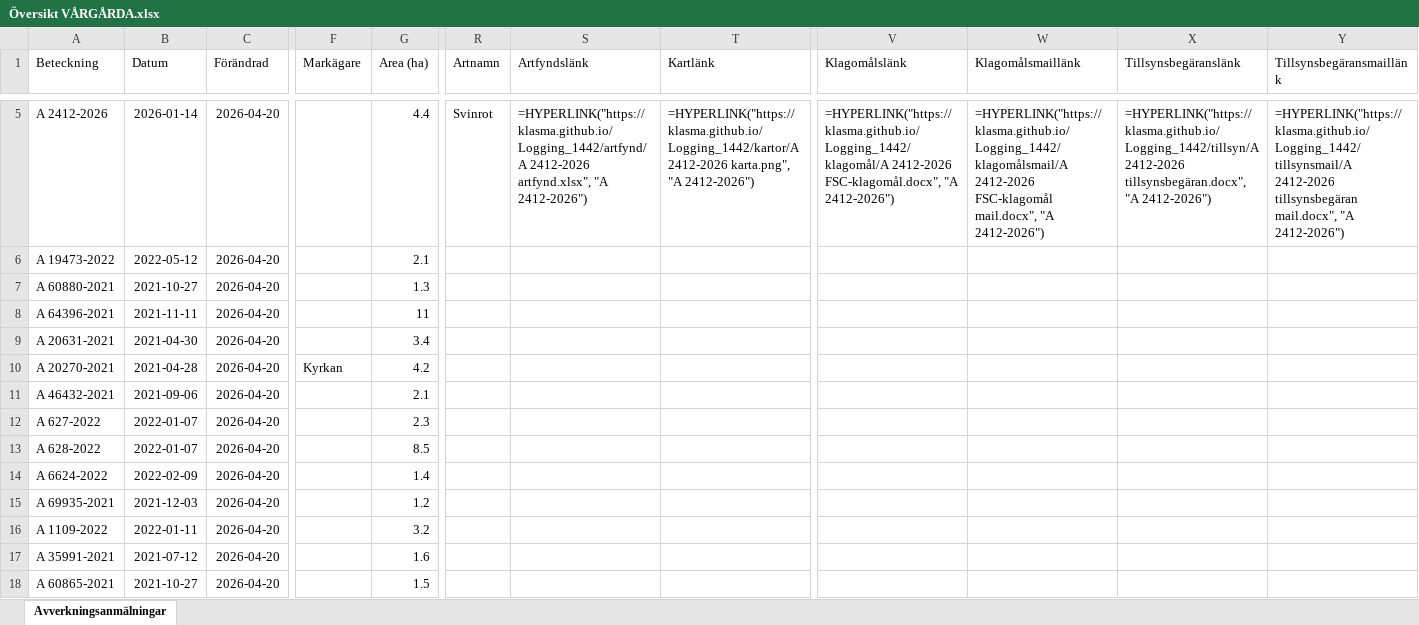
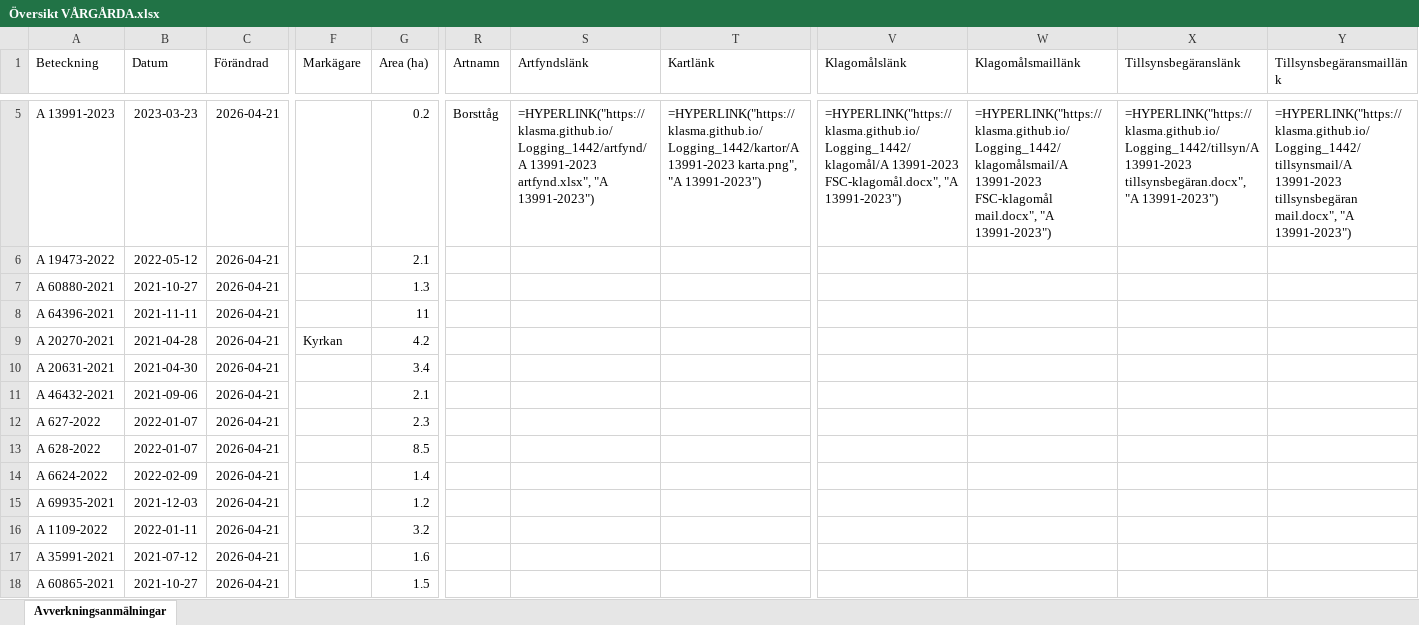
Before and after one commit to klasma/Logging_1442, an Excel workbook: Översikt VÅRGÅRDA.xlsx, sheet Avverkningsanmälningar, drawn as a sheet; only a part is shown, gaps mark what is left out; values as stored, in another font and other column widths than the file's, no borders; formulas without a stored value are shown as written; the diff covers the shown part only; the diff names each change by its address in the sheet, - before the commit and + after, or states it on an @@ line.

```diff
--- a/Översikt VÅRGÅRDA.xlsx (sheet Avverkningsanmälningar)
+++ b/Översikt VÅRGÅRDA.xlsx (sheet Avverkningsanmälningar)
-A5 (Beteckning): A 2412-2026
+A5 (Beteckning): A 13991-2023
-B5 (Datum): 2026-01-14
+B5 (Datum): 2023-03-23
-C5:C18 (Förändrad): 2026-04-20
+C5:C18 (Förändrad): 2026-04-21
-G5 (Area (ha)): 4.4
+G5 (Area (ha)): 0.2
-R5 (Artnamn): Svinrot
+R5 (Artnamn): Borsttåg
-S5 (Artfyndslänk): =HYPERLINK("https://klasma.github.io/Logging_1442/artfynd/A 2412-2026 artfynd.xlsx", "A 2412-2026")
+S5 (Artfyndslänk): =HYPERLINK("https://klasma.github.io/Logging_1442/artfynd/A 13991-2023 artfynd.xlsx", "A 13991-2023")
-T5 (Kartlänk): =HYPERLINK("https://klasma.github.io/Logging_1442/kartor/A 2412-2026 karta.png", "A 2412-2026")
+T5 (Kartlänk): =HYPERLINK("https://klasma.github.io/Logging_1442/kartor/A 13991-2023 karta.png", "A 13991-2023")
-V5 (Klagomålslänk): =HYPERLINK("https://klasma.github.io/Logging_1442/klagomål/A 2412-2026 FSC-klagomål.docx", "A 2412-2026")
+V5 (Klagomålslänk): =HYPERLINK("https://klasma.github.io/Logging_1442/klagomål/A 13991-2023 FSC-klagomål.docx", "A 13991-2023")
-W5 (Klagomålsmaillänk): =HYPERLINK("https://klasma.github.io/Logging_1442/klagomålsmail/A 2412-2026 FSC-klagomål mail.docx", "A 2412-2026")
+W5 (Klagomålsmaillänk): =HYPERLINK("https://klasma.github.io/Logging_1442/klagomålsmail/A 13991-2023 FSC-klagomål mail.docx", "A 13991-2023")
-X5 (Tillsynsbegäranslänk): =HYPERLINK("https://klasma.github.io/Logging_1442/tillsyn/A 2412-2026 tillsynsbegäran.docx", "A 2412-2026")
+X5 (Tillsynsbegäranslänk): =HYPERLINK("https://klasma.github.io/Logging_1442/tillsyn/A 13991-2023 tillsynsbegäran.docx", "A 13991-2023")
-Y5 (Tillsynsbegäransmaillänk): =HYPERLINK("https://klasma.github.io/Logging_1442/tillsynsmail/A 2412-2026 tillsynsbegäran mail.docx", "A 2412-2026")
+Y5 (Tillsynsbegäransmaillänk): =HYPERLINK("https://klasma.github.io/Logging_1442/tillsynsmail/A 13991-2023 tillsynsbegäran mail.docx", "A 13991-2023")
-A9 (Beteckning): A 20631-2021
+A9 (Beteckning): A 20270-2021
-B9 (Datum): 2021-04-30
+B9 (Datum): 2021-04-28
-F9 (Markägare): (empty)
+F9 (Markägare): Kyrkan
-G9 (Area (ha)): 3.4
+G9 (Area (ha)): 4.2
-A10 (Beteckning): A 20270-2021
+A10 (Beteckning): A 20631-2021
-B10 (Datum): 2021-04-28
+B10 (Datum): 2021-04-30
-F10 (Markägare): Kyrkan
+F10 (Markägare): (empty)
-G10 (Area (ha)): 4.2
+G10 (Area (ha)): 3.4
```
Also changed, not shown: 1475 edited cells elsewhere in this sheet, artfynd/A 11214-2023 artfynd.xlsx, artfynd/A 13991-2023 artfynd.xlsx, 19 other files.
